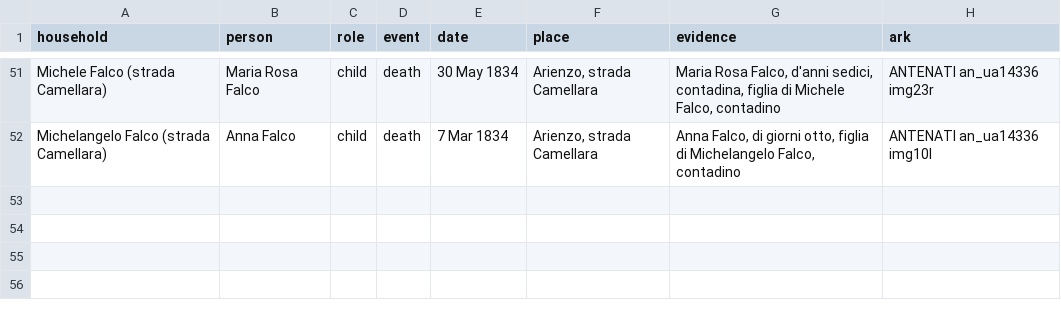
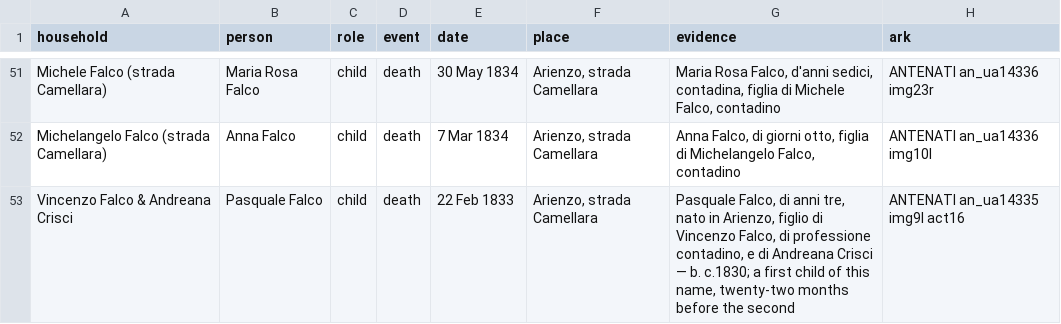
Before and after one commit to daviddef/TheFalco, a TSV file: data/households.tsv, drawn as a sheet; only a part is shown, gaps mark what is left out.

```diff
--- a/data/households.tsv
+++ b/data/households.tsv
@@ -52 +52,2 @@ Michele Falco (strada Camellara)	Maria Rosa Falco	child	death	30 May 1834	Arienz
 Michelangelo Falco (strada Camellara)	Anna Falco	child	death	7 Mar 1834	Arienzo, strada Camellara	"Anna Falco, di giorni otto, figlia di Michelangelo Falco, contadino"	ANTENATI an_ua14336 img10l
+Vincenzo Falco & Andreana Crisci	Pasquale Falco	child	death	22 Feb 1833	Arienzo, strada Camellara	"Pasquale Falco, di anni tre, nato in Arienzo, figlio di Vincenzo Falco, di professione contadino, e di Andreana Crisci" — b. c.1830; a first child of this name, twenty-two months before the second	ANTENATI an_ua14335 img9l act16
```
Also changed, not shown: data/record-citations.tsv, 11 other files.
